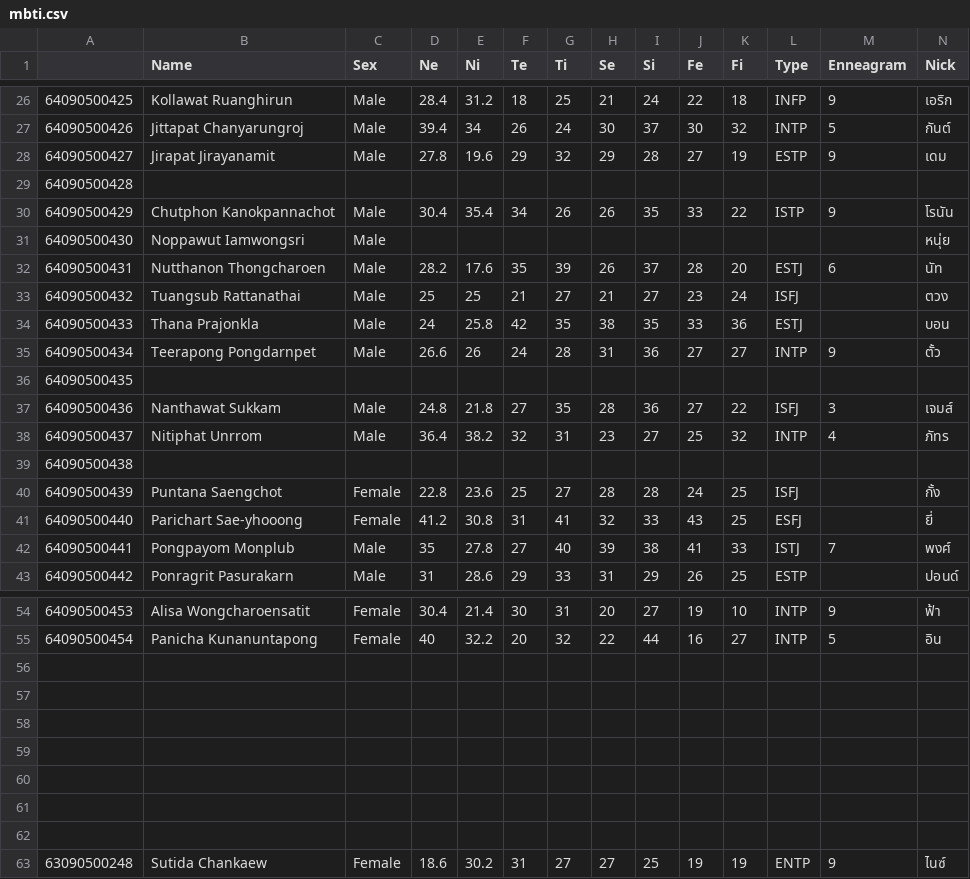
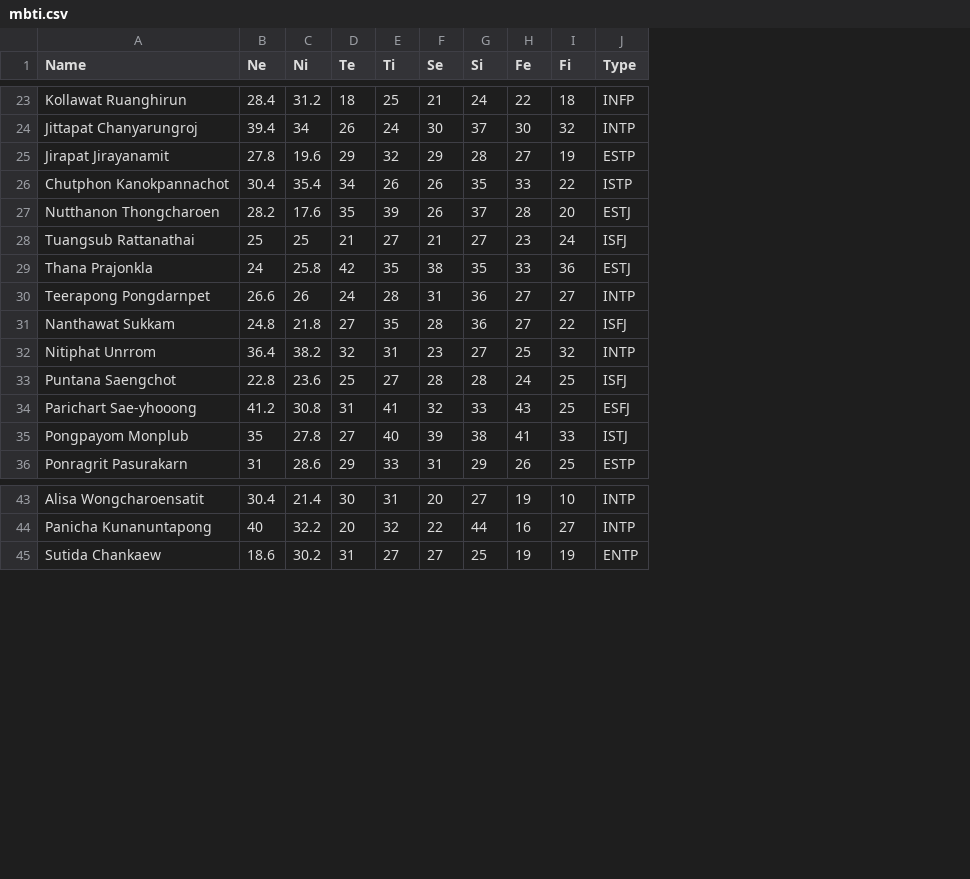
Before and after one commit to tententgc/comsci-path, a CSV file: css223/Homework-1/mbti.csv, drawn as a sheet; only a part is shown, gaps mark what is left out; the diff covers the shown part only; the diff names each change by its address in the sheet, - before the commit and + after, or states it on an @@ line.

```diff
--- a/css223/Homework-1/mbti.csv
+++ b/css223/Homework-1/mbti.csv
-column A, rows 26-28: 64090500425 | 64090500426 | 64090500427; row 30: 64090500429; rows 32-35: 64090500431 | 64090500432 | 64090500433 | 64090500434; rows 37-38: 64090500436 | 64090500437; rows 40-43: 64090500439 | 64090500440 | 64090500441 | 64090500442; rows 54-55: 64090500453 | 64090500454; row 63: 63090500248
-column C (Sex), rows 26-28: all Male; row 30: Male; rows 32-35: all Male; rows 37-38: Male | Male; rows 40-43: Female | Female | Male | Male; rows 54-55: Female | Female; row 63: Female
-column M (Enneagram), rows 26-28: 9 | 5 | 9; row 30: 9; rows 32-35: 6 |  |  | 9; rows 37-38: 3 | 4; row 42: 7; rows 54-55: 9 | 5; row 63: 9
-column N (Nick), rows 26-28: เอริก | กันต์ | เดม; row 30: โรนัน; rows 32-35: นัท | ตวง | บอน | ตั้ว; rows 37-38: เจมส์ | ภัทร; rows 40-43: กั้ง | ยี่ | พงศ์ | ปอนด์; rows 54-55: ฟ้า | อิน; row 63: ไนซ์
-row 29: 64090500428
-row 31: 64090500430 | Noppawut Iamwongsri | Male |  |  |  |  |  |  |  |  |  |  | หนุ่ย
-row 36: 64090500435
-row 39: 64090500438
-row 56: (empty)
-row 57: (empty)
-row 58: (empty)
-row 59: (empty)
-row 60: (empty)
-row 61: (empty)
-row 62: (empty)
```
Also changed, not shown: 7 removed rows and 20 edited cells elsewhere in this file, 45 other files.
